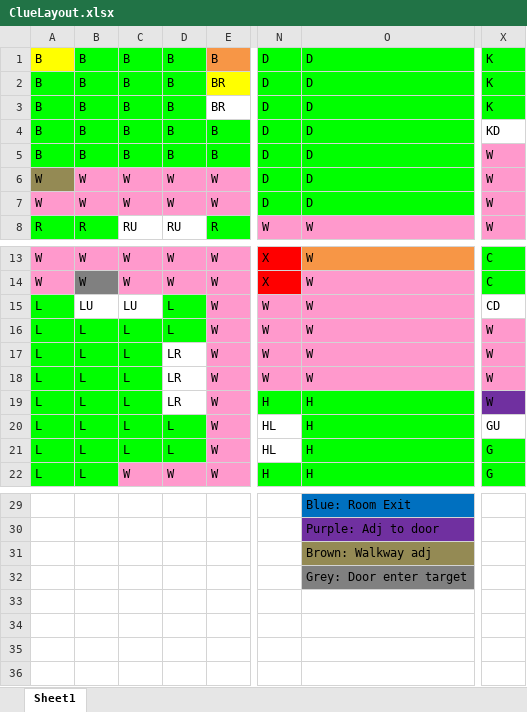
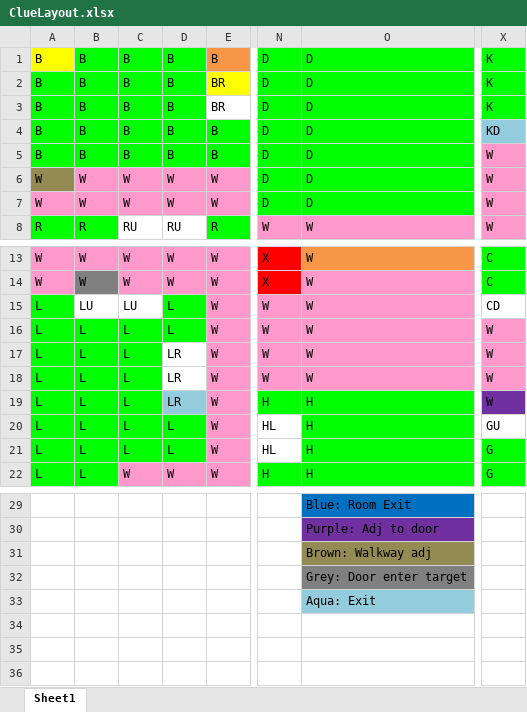
Before and after one commit to jhollist53/Clue, an Excel workbook: ClueLayout.xlsx, sheet Sheet1, drawn as a sheet; only a part is shown, gaps mark what is left out; values as stored, in another font and other column widths than the file's, no borders; the diff names each change by its address in the sheet, - before the commit and + after, or states it on an @@ line.

Commit message:
fixed excel spreadsheet

```diff
--- a/ClueLayout.xlsx (sheet Sheet1)
+++ b/ClueLayout.xlsx (sheet Sheet1)
-X4 fill: none
+X4 fill: #93CDDD
-D19 fill: none
+D19 fill: #93CDDD
-O33: (empty)
+O33: Aqua: Exit
-O33 fill: none
+O33 fill: #93CDDD
```
